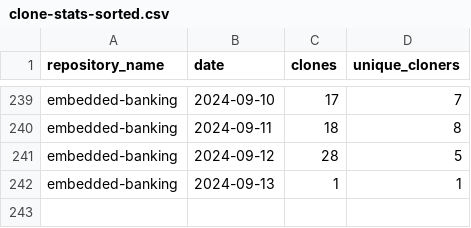
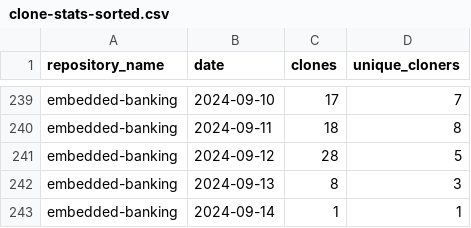
Before and after one commit to jpmorgan-payments/embedded-banking, a CSV file: metrics/clone-stats-sorted.csv, drawn as a sheet; only a part is shown, gaps mark what is left out.

```diff
--- a/metrics/clone-stats-sorted.csv
+++ b/metrics/clone-stats-sorted.csv
@@ -241,2 +241,3 @@ embedded-banking,2024-09-11,18,8
 embedded-banking,2024-09-12,28,5
-embedded-banking,2024-09-13,1,1
+embedded-banking,2024-09-13,8,3
+embedded-banking,2024-09-14,1,1
```
Also changed, not shown: metrics/clone-stats.csv, metrics/referrer-stats-sorted.csv, 3 other files.
